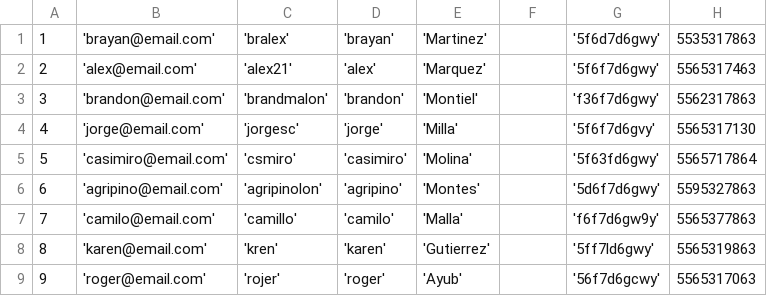
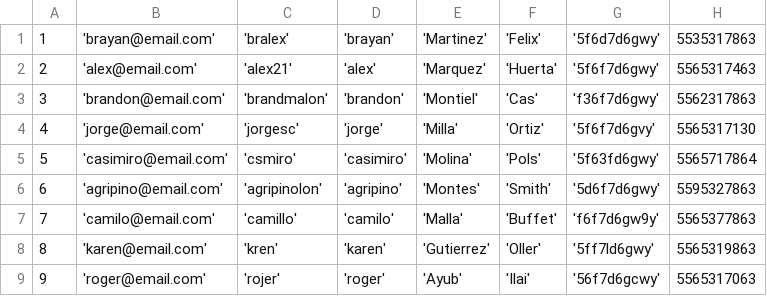
Before and after one commit to BralexMtz/global-home-bd, a CSV file: tabla_externa.csv, drawn as a sheet.

Commit message:
consultas hechas excepto tabla externa

```diff
--- a/tabla_externa.csv
+++ b/tabla_externa.csv
@@ -1,9 +1,9 @@
-1,'brayan@email.com','bralex','brayan','Martinez', ,'5f6d7d6gwy',5535317863
-2,'alex@email.com','alex21','alex','Marquez', ,'5f6f7d6gwy',5565317463
-3,'brandon@email.com','brandmalon','brandon','Montiel', ,'f36f7d6gwy',5562317863
-4,'jorge@email.com','jorgesc','jorge','Milla', ,'5f6f7d6gvy',5565317130
-5,'casimiro@email.com','csmiro','casimiro','Molina', ,'5f63fd6gwy',5565717864
-6,'agripino@email.com','agripinolon','agripino','Montes', ,'5d6f7d6gwy',5595327863
-7,'camilo@email.com','camillo','camilo','Malla', ,'f6f7d6gw9y',5565377863
-8,'karen@email.com','kren','karen','Gutierrez', ,'5ff7ld6gwy',5565319863
-9,'roger@email.com','rojer','roger','Ayub', ,'56f7d6gcwy',5565317063
+ 1,'brayan@email.com','bralex','brayan','Martinez','Felix','5f6d7d6gwy',5535317863
+ 2,'alex@email.com','alex21','alex','Marquez','Huerta','5f6f7d6gwy',5565317463
+ 3,'brandon@email.com','brandmalon','brandon','Montiel','Cas','f36f7d6gwy',5562317863
+ 4,'jorge@email.com','jorgesc','jorge','Milla','Ortiz','5f6f7d6gvy',5565317130
+ 5,'casimiro@email.com','csmiro','casimiro','Molina','Pols','5f63fd6gwy',5565717864
+ 6,'agripino@email.com','agripinolon','agripino','Montes','Smith','5d6f7d6gwy',5595327863
+ 7,'camilo@email.com','camillo','camilo','Malla','Buffet','f6f7d6gw9y',5565377863
+ 8,'karen@email.com','kren','karen','Gutierrez','Oller','5ff7ld6gwy',5565319863
+ 9,'roger@email.com','rojer','roger','Ayub','Ilai','56f7d6gcwy',5565317063
```
Also changed, not shown: 10 other files.
